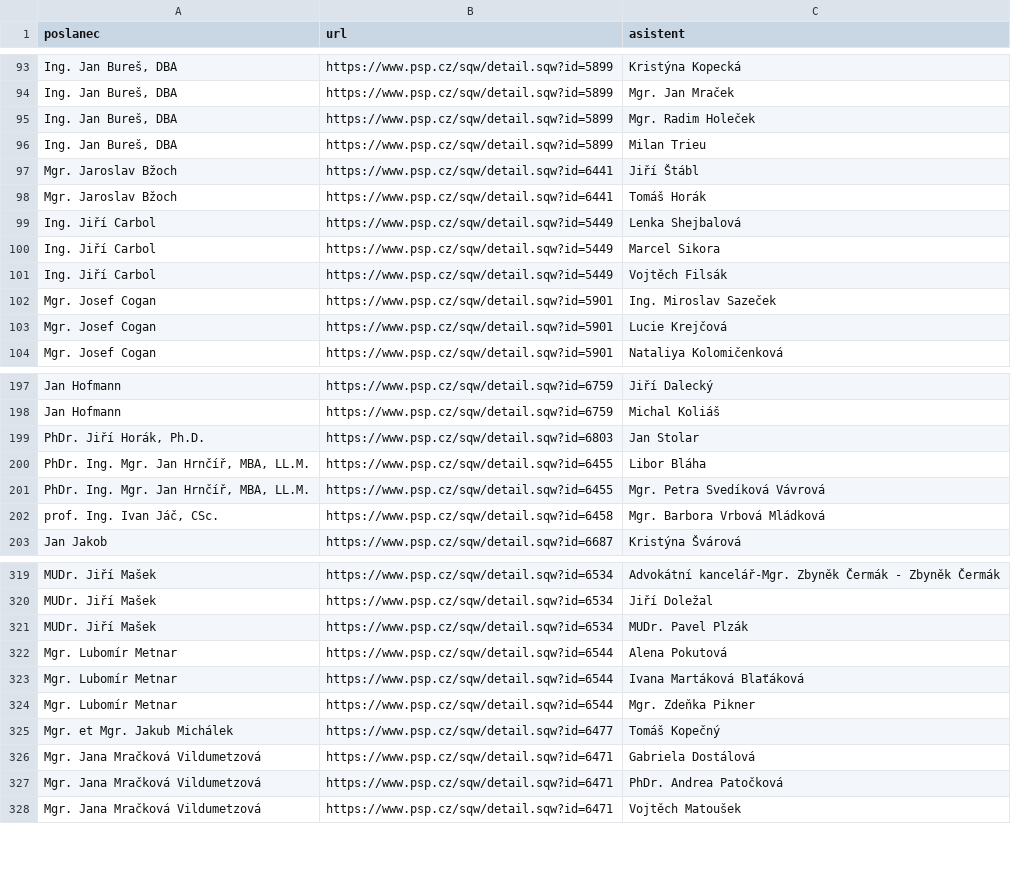
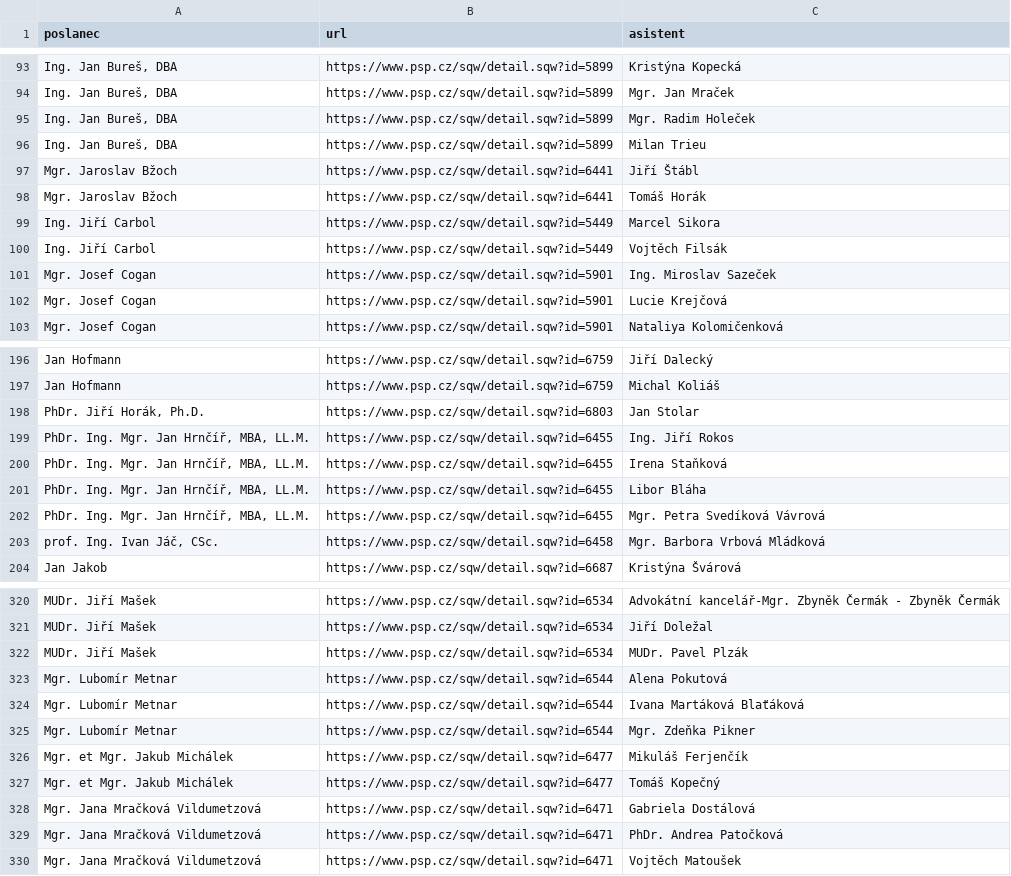
Before and after one commit to kokes/psp-asistenti, a CSV file: asistenti.csv, drawn as a sheet; only a part is shown, gaps mark what is left out.

```diff
--- a/asistenti.csv
+++ b/asistenti.csv
@@ -98,3 +98,2 @@ Mgr. Jaroslav Bžoch,https://www.psp.cz/sqw/detail.sqw?id=6441,Jiří Štábl
 Mgr. Jaroslav Bžoch,https://www.psp.cz/sqw/detail.sqw?id=6441,Tomáš Horák
-Ing. Jiří Carbol,https://www.psp.cz/sqw/detail.sqw?id=5449,Lenka Shejbalová
 Ing. Jiří Carbol,https://www.psp.cz/sqw/detail.sqw?id=5449,Marcel Sikora
@@ -199,2 +198,4 @@ Jan Hofmann,https://www.psp.cz/sqw/detail.sqw?id=6759,Michal Koliáš
 "PhDr. Jiří Horák, Ph.D.",https://www.psp.cz/sqw/detail.sqw?id=6803,Jan Stolar
+"PhDr. Ing. Mgr. Jan Hrnčíř, MBA, LL.M.",https://www.psp.cz/sqw/detail.sqw?id=6455,Ing. Jiří Rokos
+"PhDr. Ing. Mgr. Jan Hrnčíř, MBA, LL.M.",https://www.psp.cz/sqw/detail.sqw?id=6455,Irena Staňková
 "PhDr. Ing. Mgr. Jan Hrnčíř, MBA, LL.M.",https://www.psp.cz/sqw/detail.sqw?id=6455,Libor Bláha
@@ -324,2 +325,3 @@ Mgr. Lubomír Metnar,https://www.psp.cz/sqw/detail.sqw?id=6544,Ivana Martáková
 Mgr. Lubomír Metnar,https://www.psp.cz/sqw/detail.sqw?id=6544,Mgr. Zdeňka Pikner
+Mgr. et Mgr. Jakub Michálek,https://www.psp.cz/sqw/detail.sqw?id=6477,Mikuláš Ferjenčík
 Mgr. et Mgr. Jakub Michálek,https://www.psp.cz/sqw/detail.sqw?id=6477,Tomáš Kopečný
```
Also changed, not shown: 1 other file.
